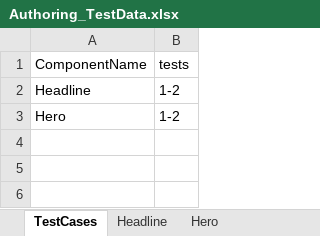
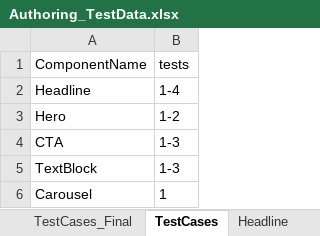
Before and after one commit to naren16154/CPSPortal, an Excel workbook: Authoring_TestData.xlsx, sheet TestCases, drawn as a sheet; values as stored, in another font and other column widths than the file's, no borders; the diff names each change by its address in the sheet, - before the commit and + after, or states it on an @@ line.

```diff
--- a/Authoring_TestData.xlsx (sheet TestCases)
+++ b/Authoring_TestData.xlsx (sheet TestCases)
+sheet tab: TestCases_Final
-B2 (tests): 1-2
+B2 (tests): 1-4
+row 4: CTA | 1-3
+row 5: TextBlock | 1-3
+row 6: Carousel | 1
```
Also changed, not shown: sheet Hero, sheet Headline, other sheet tabs, 14 other files.
